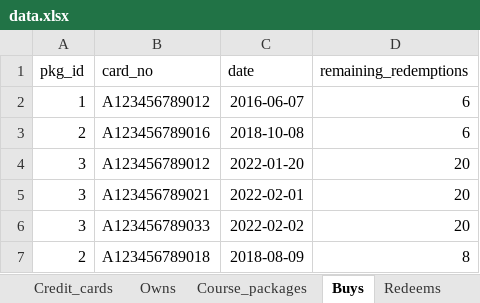
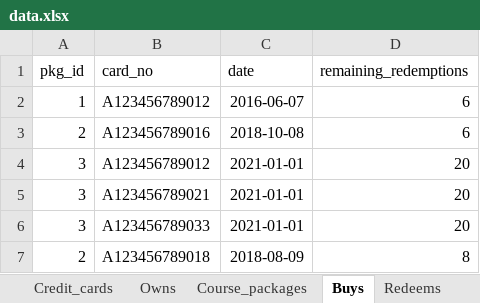
Before and after one commit to anqichen9856/cs2102-course-management-app, an Excel workbook: data.xlsx, sheet Buys, drawn as a sheet; values as stored, in another font and other column widths than the file's, no borders; the diff names each change by its address in the sheet, - before the commit and + after, or states it on an @@ line.

```diff
--- a/data.xlsx (sheet Buys)
+++ b/data.xlsx (sheet Buys)
-C4 (date): 2022-01-20
+C4 (date): 2021-01-01
-C5 (date): 2022-02-01
+C5 (date): 2021-01-01
-C6 (date): 2022-02-02
+C6 (date): 2021-01-01
```
Also changed, not shown: sheet Redeems, sheet Offerings, sheet Sessions, sheet Registers, sheet Cancels.
